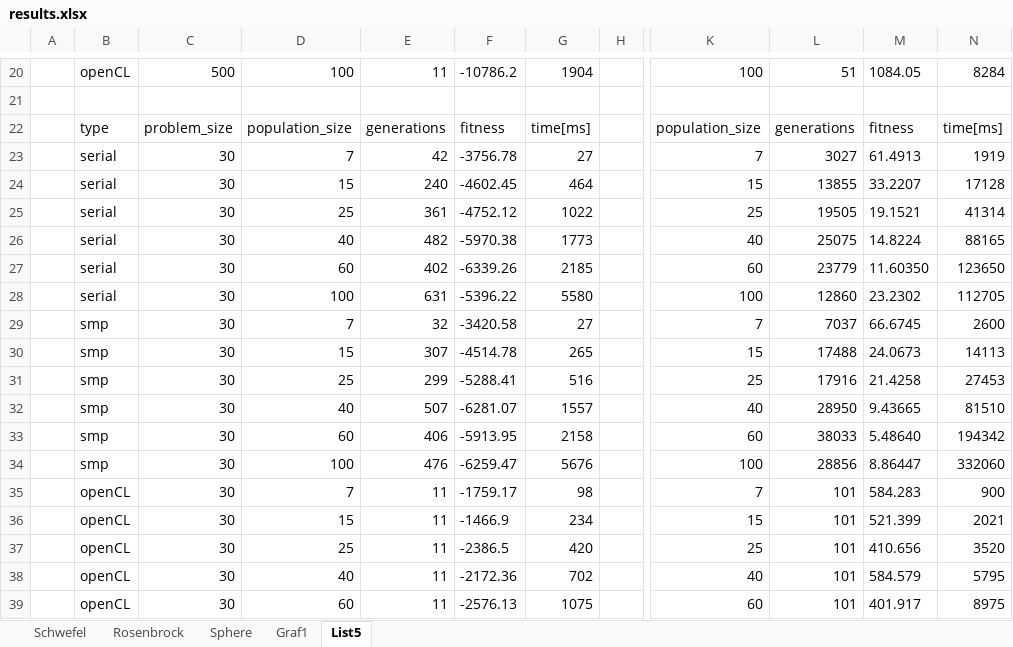
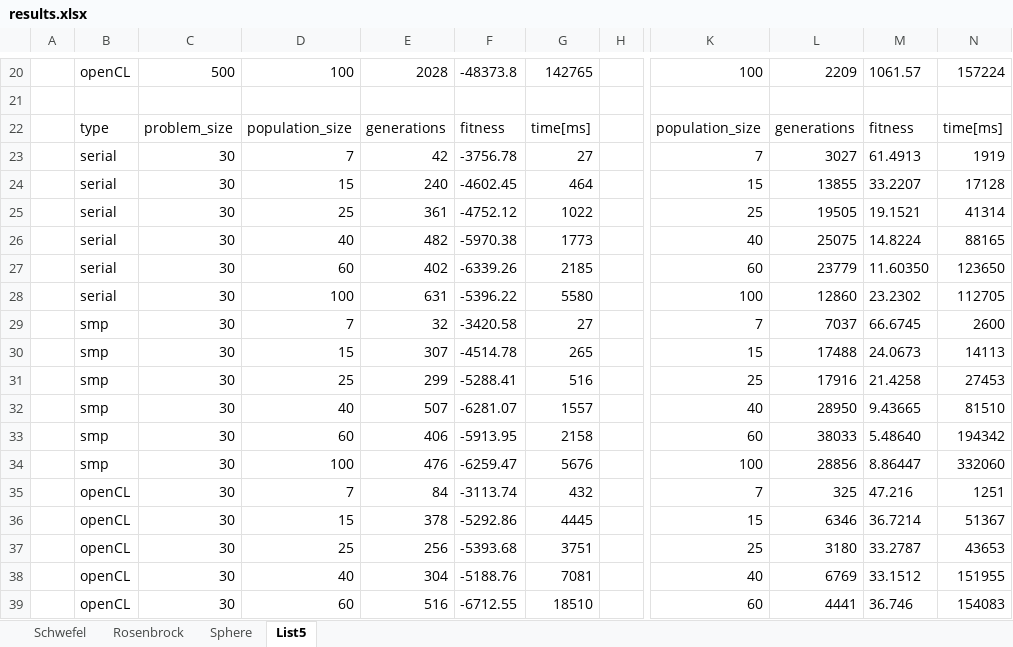
Before and after one commit to pivovard/KIV-PPR, an Excel workbook: results.xlsx, sheet List5, drawn as a sheet; only a part is shown, gaps mark what is left out; values as stored, in another font and other column widths than the file's, no borders; the diff covers the shown part only; the diff names each change by its address in the sheet, - before the commit and + after, or states it on an @@ line.

```diff
--- a/results.xlsx (sheet List5)
+++ b/results.xlsx (sheet List5)
-sheet tab: Graf1
-E20: 11
+E20: 2028
-F20: -10786.2
+F20: -48373.8
-G20: 1904
+G20: 142765
-L20: 51
+L20: 2209
-M20: 1084.05
+M20: 1061.57
-N20: 8284
+N20: 157224
-E35: 11
+E35: 84
-F35: -1759.17
+F35: -3113.74
-G35: 98
+G35: 432
-L35: 101
+L35: 325
-M35: 584.283
+M35: 47.216
-N35: 900
+N35: 1251
-E36: 11
+E36: 378
-F36: -1466.9
+F36: -5292.86
-G36: 234
+G36: 4445
-L36: 101
+L36: 6346
-M36: 521.399
+M36: 36.7214
-N36: 2021
+N36: 51367
-E37: 11
+E37: 256
-F37: -2386.5
+F37: -5393.68
-G37: 420
+G37: 3751
-L37: 101
+L37: 3180
-M37: 410.656
+M37: 33.2787
-N37: 3520
+N37: 43653
-E38: 11
+E38: 304
-F38: -2172.36
+F38: -5188.76
-G38: 702
+G38: 7081
-L38: 101
+L38: 6769
-M38: 584.579
+M38: 33.1512
-N38: 5795
+N38: 151955
-E39: 11
+E39: 516
-F39: -2576.13
+F39: -6712.55
-G39: 1075
+G39: 18510
-L39: 101
+L39: 4441
-M39: 401.917
+M39: 36.746
-N39: 8975
+N39: 154083
```
Also changed, not shown: 9 added rows and 90 edited cells elsewhere in this sheet, sheet Schwefel, sheet Sphere, charts or pictures.
